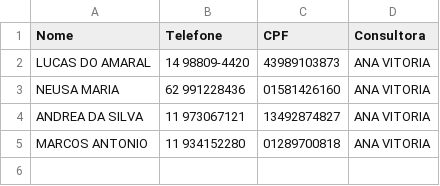
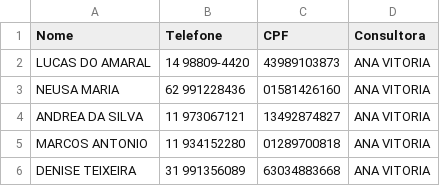
Before and after one commit to sousas2ds/Contatos, a CSV file: contatos-ana vitoria.csv, drawn as a sheet.

Commit message:
Atualizando contatos-ana vitoria.csv

```diff
--- a/contatos-ana vitoria.csv
+++ b/contatos-ana vitoria.csv
@@ -5 +5,2 @@ ANDREA DA SILVA;11 973067121;13492874827;ANA VITORIA;
 MARCOS ANTONIO;11 934152280;01289700818;ANA VITORIA;
+DENISE TEIXEIRA;31 991356089;63034883668;ANA VITORIA;
```
